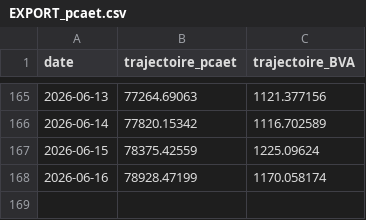
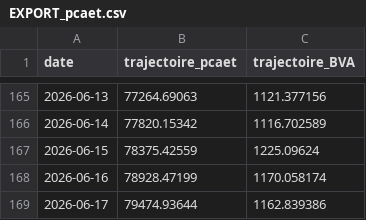
Before and after one commit to emissionscarbonebva-maker/bva-ges, a CSV file: data/EXPORT_pcaet.csv, drawn as a sheet; only a part is shown, gaps mark what is left out.

```diff
--- a/data/EXPORT_pcaet.csv
+++ b/data/EXPORT_pcaet.csv
@@ -168 +168,2 @@
 2026-06-16,78928.47199,1170.058174
+2026-06-17,79474.93644,1162.839386
```
Also changed, not shown: 2 other files.
